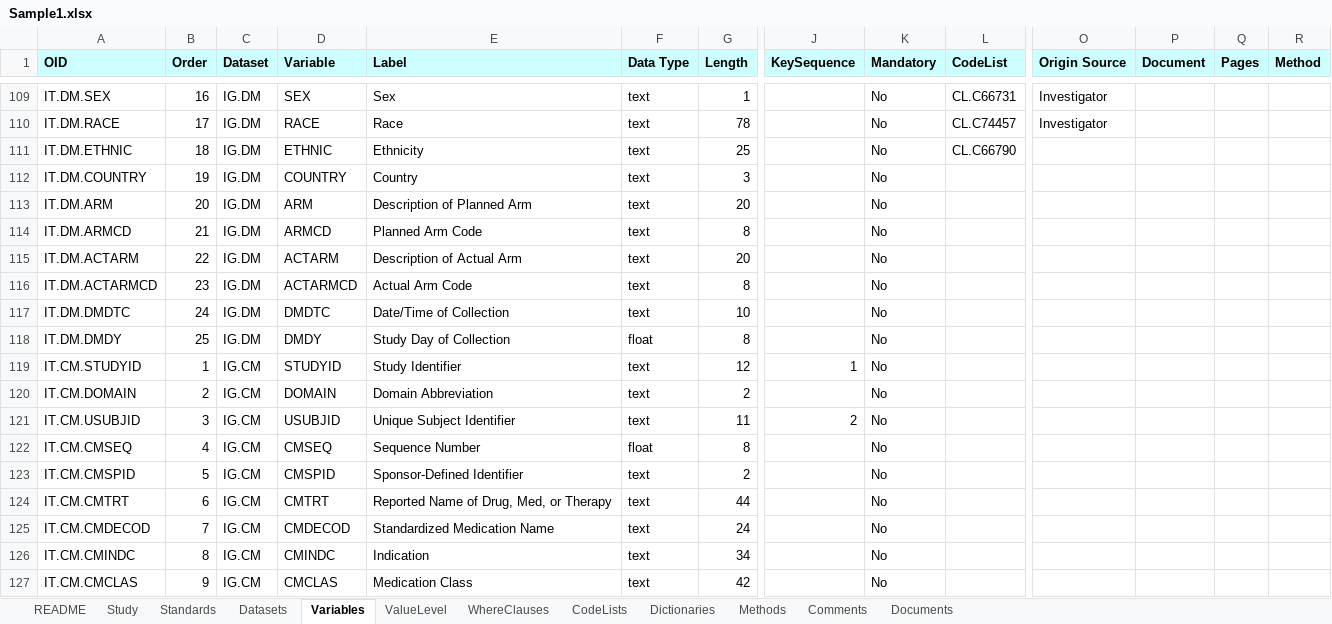
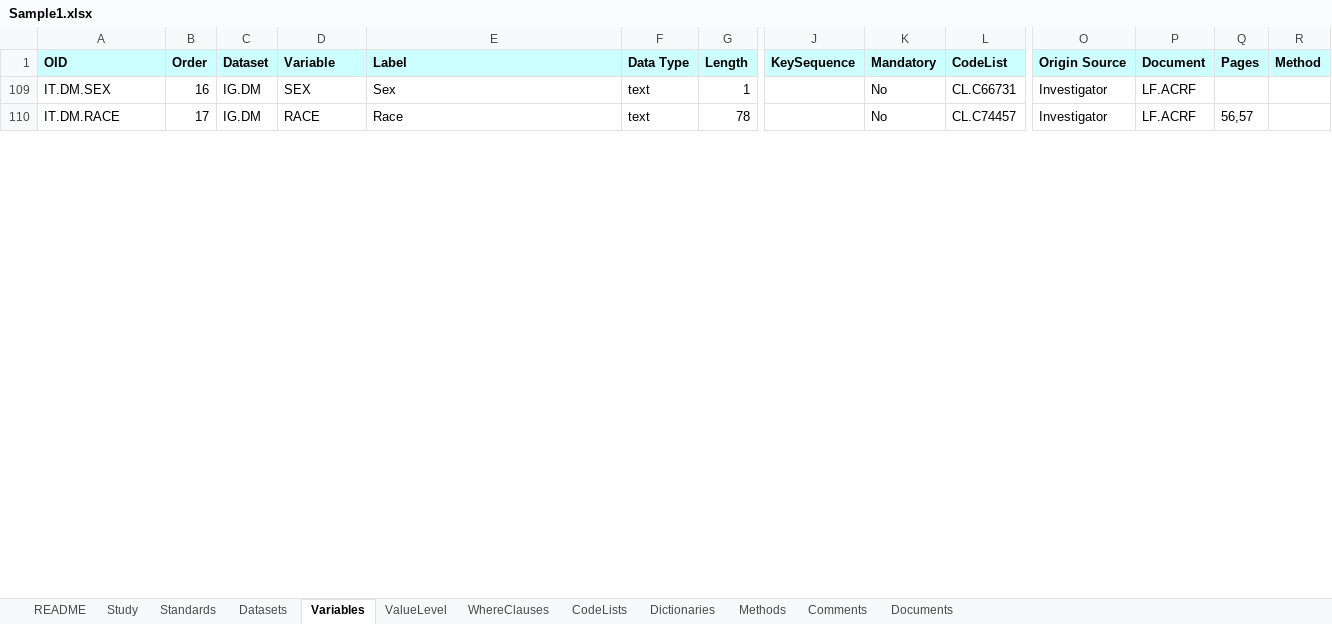
Before and after one commit to cdisc-org/data-definition-engine, an Excel workbook: src/DefineFromExcel/DDS_excel/Templates/Template1/Sample1.xlsx, sheet Variables, drawn as a sheet; only a part is shown, gaps mark what is left out; values as stored, in another font and other column widths than the file's, no borders; rows hold the shown columns only; the diff covers the shown part only; the diff names each change by its address in the sheet, - before the commit and + after, or states it on an @@ line.

```diff
--- a/src/DefineFromExcel/DDS_excel/Templates/Template1/Sample1.xlsx (sheet Variables)
+++ b/src/DefineFromExcel/DDS_excel/Templates/Template1/Sample1.xlsx (sheet Variables)
-P109:P110 (Document): (empty)
+P109:P110 (Document): LF.ACRF
-Q110 (Pages): (empty)
+Q110 (Pages): 56,57
@@ row 111 hidden: IT.DM.ETHNIC | 18 | IG.DM | ETHNIC | Ethnicity | text | 25 |  | No | CL.C66790 @@
@@ row 112 hidden: IT.DM.COUNTRY | 19 | IG.DM | COUNTRY | Country | text | 3 |  | No @@
@@ row 113 hidden: IT.DM.ARM | 20 | IG.DM | ARM | Description of Planned Arm | text | 20 |  | No @@
@@ row 114 hidden: IT.DM.ARMCD | 21 | IG.DM | ARMCD | Planned Arm Code | text | 8 |  | No @@
@@ row 115 hidden: IT.DM.ACTARM | 22 | IG.DM | ACTARM | Description of Actual Arm | text | 20 |  | No @@
@@ row 116 hidden: IT.DM.ACTARMCD | 23 | IG.DM | ACTARMCD | Actual Arm Code | text | 8 |  | No @@
@@ row 117 hidden: IT.DM.DMDTC | 24 | IG.DM | DMDTC | Date/Time of Collection | text | 10 |  | No @@
@@ row 118 hidden: IT.DM.DMDY | 25 | IG.DM | DMDY | Study Day of Collection | float | 8 |  | No @@
@@ row 119 hidden: IT.CM.STUDYID | 1 | IG.CM | STUDYID | Study Identifier | text | 12 | 1 | No @@
@@ row 120 hidden: IT.CM.DOMAIN | 2 | IG.CM | DOMAIN | Domain Abbreviation | text | 2 |  | No @@
@@ row 121 hidden: IT.CM.USUBJID | 3 | IG.CM | USUBJID | Unique Subject Identifier | text | 11 | 2 | No @@
@@ row 122 hidden: IT.CM.CMSEQ | 4 | IG.CM | CMSEQ | Sequence Number | float | 8 |  | No @@
@@ row 123 hidden: IT.CM.CMSPID | 5 | IG.CM | CMSPID | Sponsor-Defined Identifier | text | 2 |  | No @@
@@ row 124 hidden: IT.CM.CMTRT | 6 | IG.CM | CMTRT | Reported Name of Drug, Med, or Therapy | text | 44 |  | No @@
@@ row 125 hidden: IT.CM.CMDECOD | 7 | IG.CM | CMDECOD | Standardized Medication Name | text | 24 |  | No @@
@@ row 126 hidden: IT.CM.CMINDC | 8 | IG.CM | CMINDC | Indication | text | 34 |  | No @@
@@ row 127 hidden: IT.CM.CMCLAS | 9 | IG.CM | CMCLAS | Medication Class | text | 42 |  | No @@
```
Also changed, not shown: 6 removed rows, 193 hidden or unhidden rows and 4 edited cells elsewhere in this sheet, sheet ValueLevel, sheet Methods, sheet WhereClauses, sheet Comments, sheet Dictionaries, sheet Documents, 2 more sheets, hidden cells, src/DefineFromExcel/DDS_excel/Templates/Template1/Sample1_schema_validation.xlsx, 15 other files.
